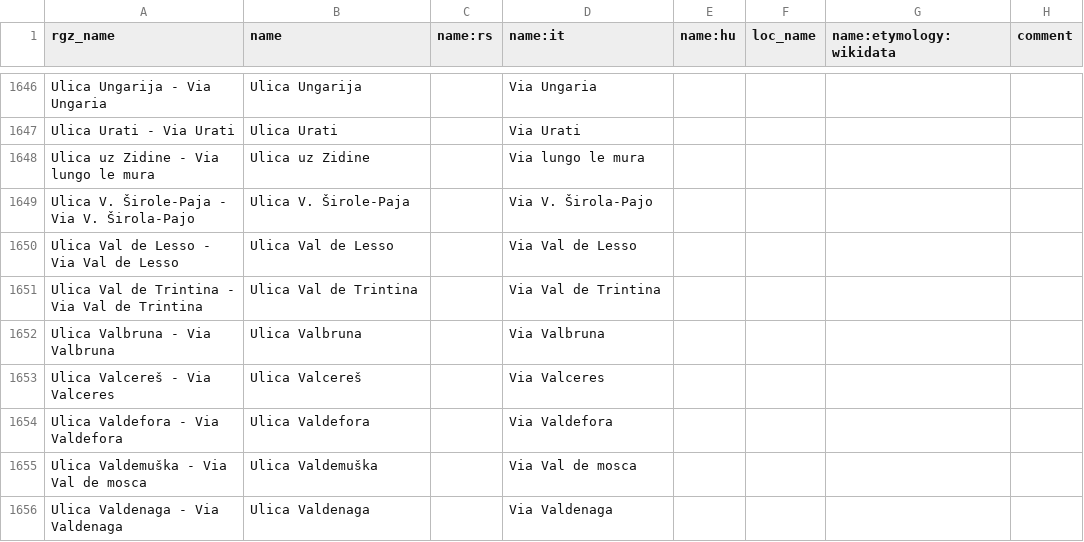
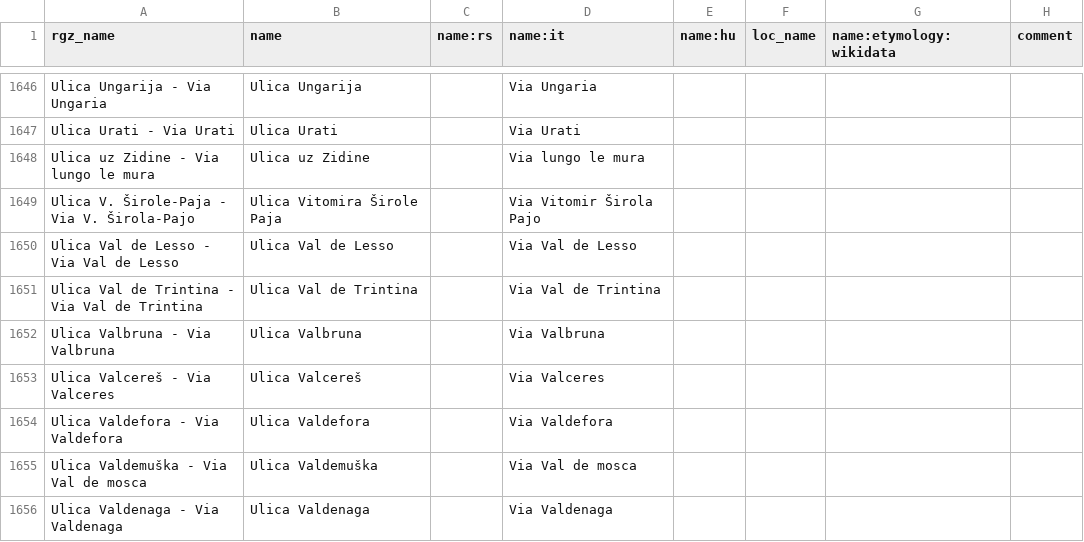
Before and after one commit to osm-hr/adresniregistar-ispravci, a CSV file: curated_streets.csv, drawn as a sheet; only a part is shown, gaps mark what is left out; the diff covers the shown part only.

```diff
--- a/curated_streets.csv
+++ b/curated_streets.csv
@@ -1648,3 +1648,3 @@ Ulica Urati - Via Urati,Ulica Urati,,Via Urati,,,,
 Ulica uz Zidine - Via lungo le mura,Ulica uz Zidine,,Via lungo le mura,,,,
-Ulica V. Širole-Paja - Via V. Širola-Pajo,Ulica V. Širole-Paja,,Via V. Širola-Pajo,,,,
+Ulica V. Širole-Paja - Via V. Širola-Pajo,Ulica Vitomira Širole Paja,,Via Vitomir Širola Pajo,,,,
 Ulica Val de Lesso - Via Val de Lesso,Ulica Val de Lesso,,Via Val de Lesso,,,,
```
Also changed, not shown: 31 added rows elsewhere in this file.
